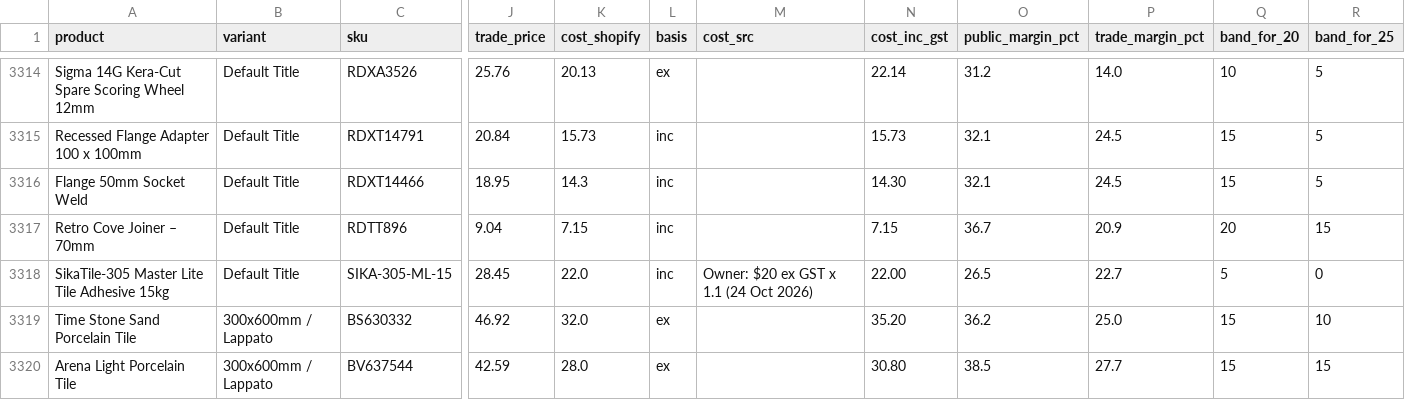
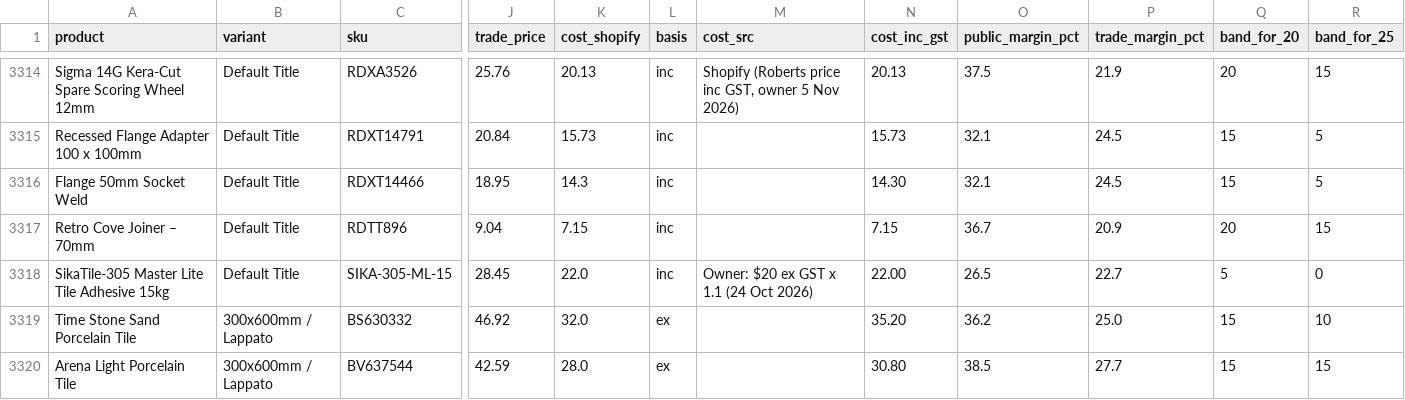
Before and after one commit to 13256-spec/Excellent-Tiling-Services-, a CSV file: store-content/pricing/reports/trade-price-check-2026-11-05.csv, drawn as a sheet; only a part is shown, gaps mark what is left out; the diff covers the shown part only; the diff names each change by its address in the sheet, - before the commit and + after, or states it on an @@ line.

```diff
--- a/store-content/pricing/reports/trade-price-check-2026-11-05.csv
+++ b/store-content/pricing/reports/trade-price-check-2026-11-05.csv
-L3314 (basis): ex
+L3314 (basis): inc
-M3314 (cost_src): (empty)
+M3314 (cost_src): Shopify (Roberts price inc GST, owner 5 Nov 2026)
-N3314 (cost_inc_gst): 22.14
+N3314 (cost_inc_gst): 20.13
-O3314 (public_margin_pct): 31.2
+O3314 (public_margin_pct): 37.5
-P3314 (trade_margin_pct): 14.0
+P3314 (trade_margin_pct): 21.9
-Q3314 (band_for_20): 10
+Q3314 (band_for_20): 20
-R3314 (band_for_25): 5
+R3314 (band_for_25): 15
```
Also changed, not shown: 56 edited cells elsewhere in this file, 1 other file.
